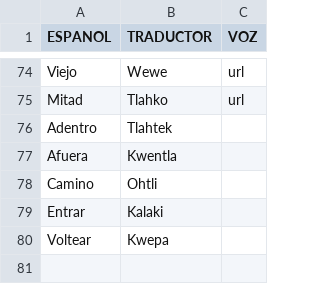
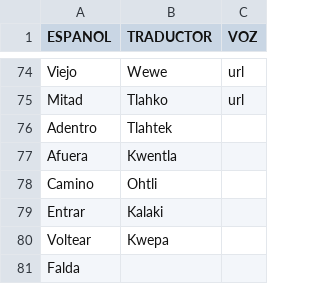
Before and after one commit to aplicacionnaualt-lgtm/diccionario, a CSV file: nahualt.csv, drawn as a sheet; only a part is shown, gaps mark what is left out.

Commit message:
Actualización con BOM UTF-8 para nahuatl - 2026-04-14T20:46:22.421Z

```diff
--- a/nahualt.csv
+++ b/nahualt.csv
@@ -80 +80,2 @@ Entrar 	Kalaki
 Voltear 	Kwepa 	
+Falda 		
```
